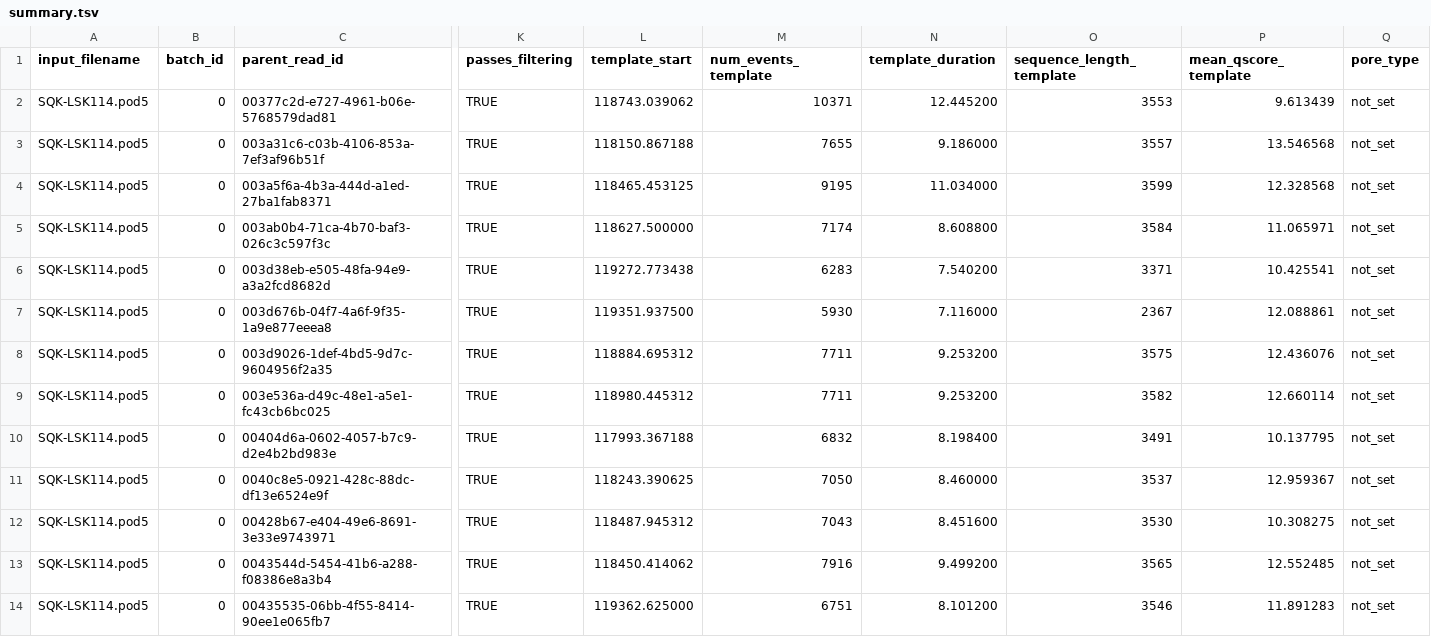
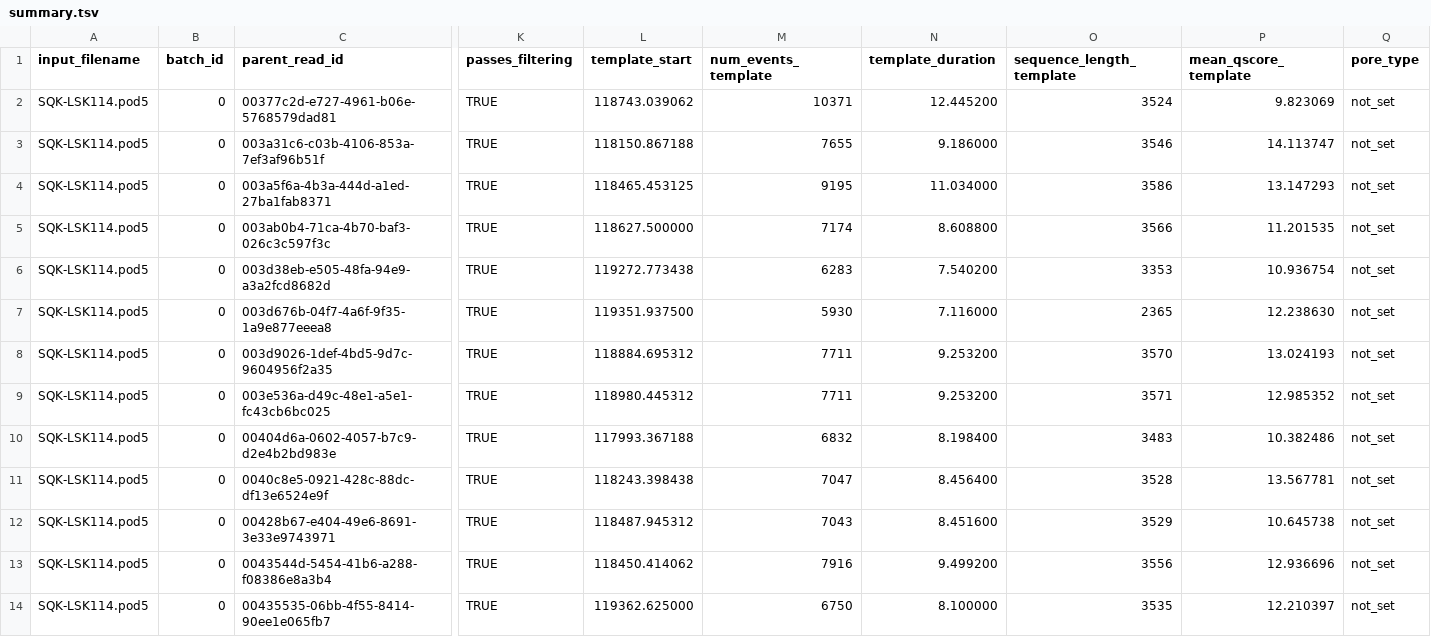
Before and after one commit to nanoporetech/dorado, a TSV file: regression_test/ref/windows_5070ti/basecalling/Kit14_fast/summary.tsv, drawn as a sheet; only a part is shown, gaps mark what is left out; the diff covers the shown part only; the diff names each change by its address in the sheet, - before the commit and + after, or states it on an @@ line.

```diff
--- a/regression_test/ref/windows_5070ti/basecalling/Kit14_fast/summary.tsv
+++ b/regression_test/ref/windows_5070ti/basecalling/Kit14_fast/summary.tsv
-O2 (sequence_length_template): 3553
+O2 (sequence_length_template): 3524
-P2 (mean_qscore_template): 9.613439
+P2 (mean_qscore_template): 9.823069
-O3 (sequence_length_template): 3557
+O3 (sequence_length_template): 3546
-P3 (mean_qscore_template): 13.546568
+P3 (mean_qscore_template): 14.113747
-O4 (sequence_length_template): 3599
+O4 (sequence_length_template): 3586
-P4 (mean_qscore_template): 12.328568
+P4 (mean_qscore_template): 13.147293
-O5 (sequence_length_template): 3584
+O5 (sequence_length_template): 3566
-P5 (mean_qscore_template): 11.065971
+P5 (mean_qscore_template): 11.201535
-O6 (sequence_length_template): 3371
+O6 (sequence_length_template): 3353
-P6 (mean_qscore_template): 10.425541
+P6 (mean_qscore_template): 10.936754
-O7 (sequence_length_template): 2367
+O7 (sequence_length_template): 2365
-P7 (mean_qscore_template): 12.088861
+P7 (mean_qscore_template): 12.238630
-O8 (sequence_length_template): 3575
+O8 (sequence_length_template): 3570
-P8 (mean_qscore_template): 12.436076
+P8 (mean_qscore_template): 13.024193
-O9 (sequence_length_template): 3582
+O9 (sequence_length_template): 3571
-P9 (mean_qscore_template): 12.660114
+P9 (mean_qscore_template): 12.985352
-O10 (sequence_length_template): 3491
+O10 (sequence_length_template): 3483
-P10 (mean_qscore_template): 10.137795
+P10 (mean_qscore_template): 10.382486
-L11 (template_start): 118243.390625
+L11 (template_start): 118243.398438
-M11 (num_events_template): 7050
+M11 (num_events_template): 7047
-N11 (template_duration): 8.460000
+N11 (template_duration): 8.456400
-O11 (sequence_length_template): 3537
+O11 (sequence_length_template): 3528
-P11 (mean_qscore_template): 12.959367
+P11 (mean_qscore_template): 13.567781
-O12 (sequence_length_template): 3530
+O12 (sequence_length_template): 3529
-P12 (mean_qscore_template): 10.308275
+P12 (mean_qscore_template): 10.645738
-O13 (sequence_length_template): 3565
+O13 (sequence_length_template): 3556
-P13 (mean_qscore_template): 12.552485
+P13 (mean_qscore_template): 12.936696
-M14 (num_events_template): 6751
+M14 (num_events_template): 6750
-N14 (template_duration): 8.101200
+N14 (template_duration): 8.100000
-O14 (sequence_length_template): 3546
+O14 (sequence_length_template): 3535
-P14 (mean_qscore_template): 11.891283
+P14 (mean_qscore_template): 12.210397
```
Also changed, not shown: 13 edited cells elsewhere in this file, regression_test/ref/linux_a100/basecalling/Kit14_RNA_fast/summary.tsv, regression_test/ref/linux_a100/basecalling/Kit14_fast/summary.tsv, 13 other files.
